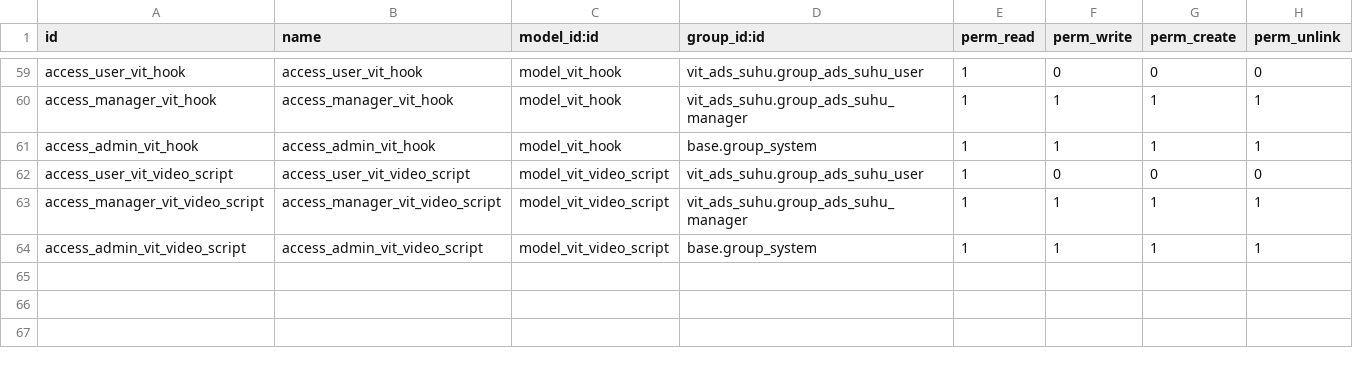
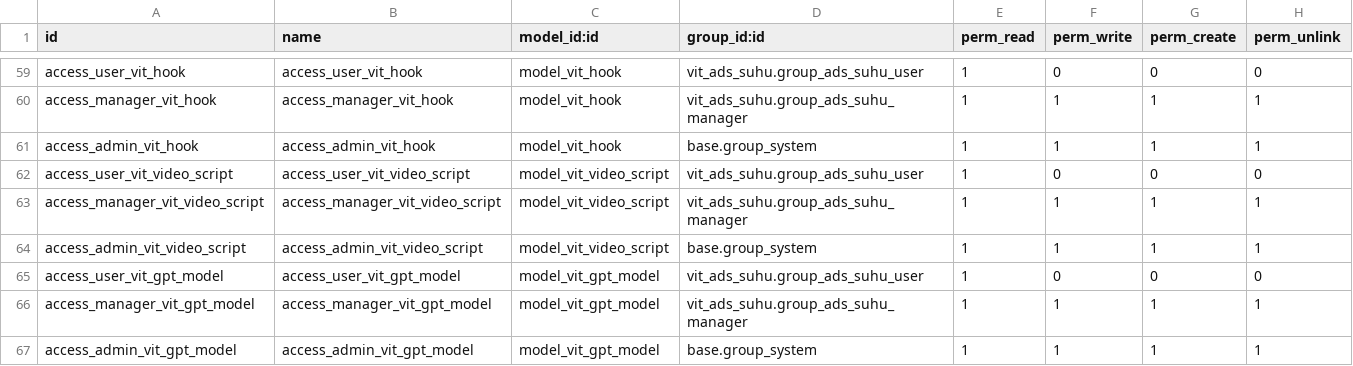
Before and after one commit to akhdaniel/adsuhu, a CSV file: vit_ads_suhu/security/ir.model.access.csv, drawn as a sheet; only a part is shown, gaps mark what is left out.

```diff
--- a/vit_ads_suhu/security/ir.model.access.csv
+++ b/vit_ads_suhu/security/ir.model.access.csv
@@ -64 +64,4 @@ access_manager_vit_video_script,access_manager_vit_video_script,model_vit_video_
 access_admin_vit_video_script,access_admin_vit_video_script,model_vit_video_script,base.group_system,1,1,1,1
+access_user_vit_gpt_model,access_user_vit_gpt_model,model_vit_gpt_model,vit_ads_suhu.group_ads_suhu_user,1,0,0,0
+access_manager_vit_gpt_model,access_manager_vit_gpt_model,model_vit_gpt_model,vit_ads_suhu.group_ads_suhu_manager,1,1,1,1
+access_admin_vit_gpt_model,access_admin_vit_gpt_model,model_vit_gpt_model,base.group_system,1,1,1,1
```
Also changed, not shown: 44 other files.
